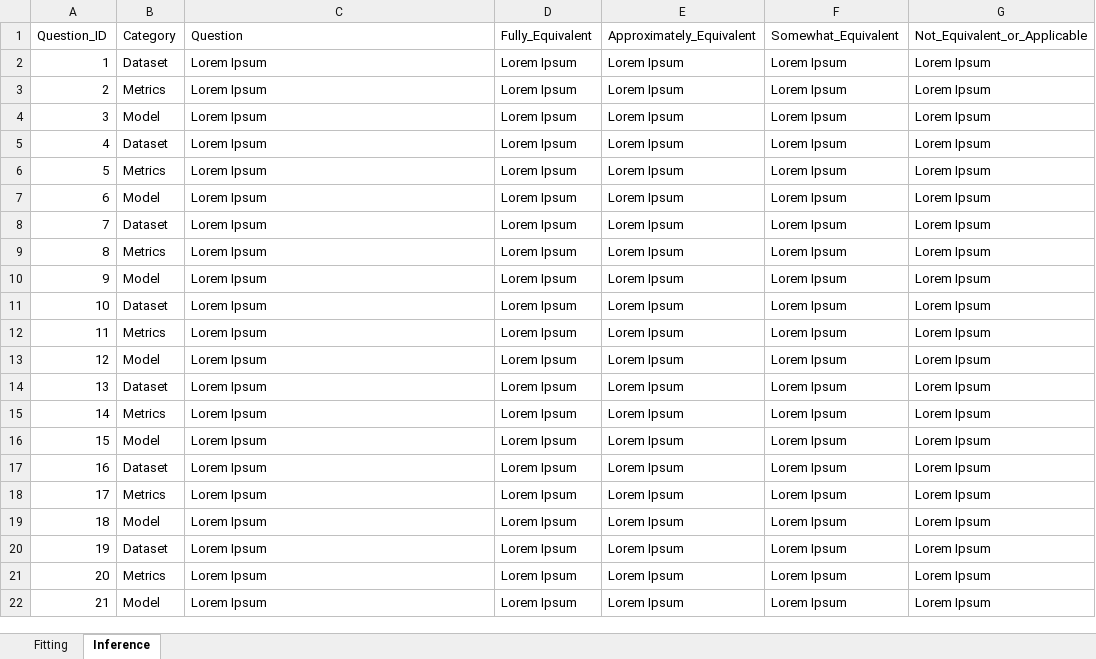
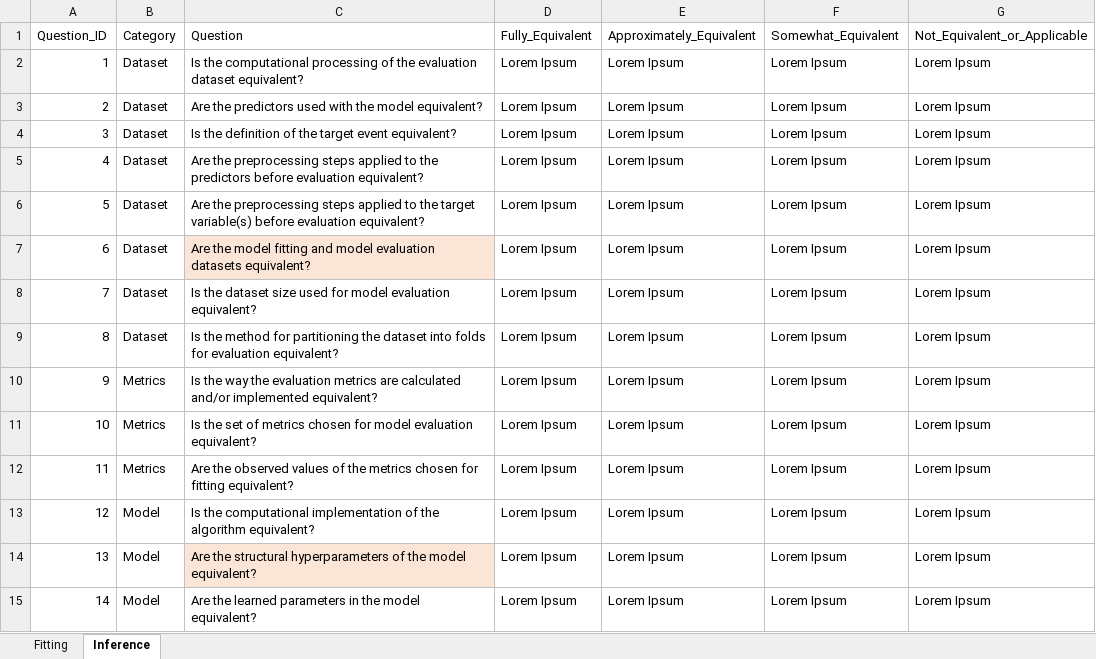
Before and after one commit to msgomez06/RepoRepli, an Excel workbook: Questionnaire/Questionnaire_Questions_master.xlsx, sheet Inference, drawn as a sheet; values as stored, in another font and other column widths than the file's, no borders; removed rows and columns are numbered as before the commit, all else as after; the diff names each change by its address in the sheet, - before the commit and + after, or states it on an @@ line.

Commit message:
Updated question list and some answers

```diff
--- a/Questionnaire/Questionnaire_Questions_master.xlsx (sheet Inference)
+++ b/Questionnaire/Questionnaire_Questions_master.xlsx (sheet Inference)
-C2 (Question): Lorem Ipsum
+C2 (Question): Is the computational processing of the evaluation dataset equivalent?
-B3 (Category): Metrics
+B3 (Category): Dataset
-C3 (Question): Lorem Ipsum
+C3 (Question): Are the predictors used with the model equivalent?
-row 4: 3 | Model | Lorem Ipsum | Lorem Ipsum | Lorem Ipsum | Lorem Ipsum | Lorem Ipsum
@@ column A (Question_ID) renumbered from row 4 down @@
-C4 (Question): Lorem Ipsum
+C4 (Question): Is the definition of the target event equivalent?
-B5 (Category): Metrics
+B5 (Category): Dataset
-C5 (Question): Lorem Ipsum
+C5 (Question): Are the preprocessing steps applied to the predictors before evaluation equivalent?
-row 7: 6 | Model | Lorem Ipsum | Lorem Ipsum | Lorem Ipsum | Lorem Ipsum | Lorem Ipsum
-C6 (Question): Lorem Ipsum
+C6 (Question): Are the preprocessing steps applied to the target variable(s) before evaluation equivalent?
-B7 (Category): Metrics
+B7 (Category): Dataset
-C7 (Question): Lorem Ipsum
+C7 (Question): Are the model fitting and model evaluation datasets equivalent?
-C7 fill: none
+C7 fill: #FBE5D6
-row 10: 9 | Model | Lorem Ipsum | Lorem Ipsum | Lorem Ipsum | Lorem Ipsum | Lorem Ipsum
-C8 (Question): Lorem Ipsum
+C8 (Question): Is the dataset size used for model evaluation equivalent?
-row 12: 11 | Metrics | Lorem Ipsum | Lorem Ipsum | Lorem Ipsum | Lorem Ipsum | Lorem Ipsum
-row 13: 12 | Model | Lorem Ipsum | Lorem Ipsum | Lorem Ipsum | Lorem Ipsum | Lorem Ipsum
-C9 (Question): Lorem Ipsum
+C9 (Question): Is the method for partitioning the dataset into folds for evaluation equivalent?
-C10 (Question): Lorem Ipsum
+C10 (Question): Is the way the evaluation metrics are calculated and/or implemented equivalent?
-row 16: 15 | Model | Lorem Ipsum | Lorem Ipsum | Lorem Ipsum | Lorem Ipsum | Lorem Ipsum
-B11 (Category): Dataset
+B11 (Category): Metrics
-C11 (Question): Lorem Ipsum
+C11 (Question): Is the set of metrics chosen for model evaluation equivalent?
-C12 (Question): Lorem Ipsum
+C12 (Question): Are the observed values of the metrics chosen for fitting equivalent?
-C13 (Question): Lorem Ipsum
+C13 (Question): Is the computational implementation of the algorithm equivalent?
-row 20: 19 | Dataset | Lorem Ipsum | Lorem Ipsum | Lorem Ipsum | Lorem Ipsum | Lorem Ipsum
-B14 (Category): Metrics
+B14 (Category): Model
-C14 (Question): Lorem Ipsum
+C14 (Question): Are the structural hyperparameters of the model equivalent?
-C14 fill: none
+C14 fill: #FBE5D6
-C15 (Question): Lorem Ipsum
+C15 (Question): Are the learned parameters in the model equivalent?
```
Also changed, not shown: sheet Fitting.
